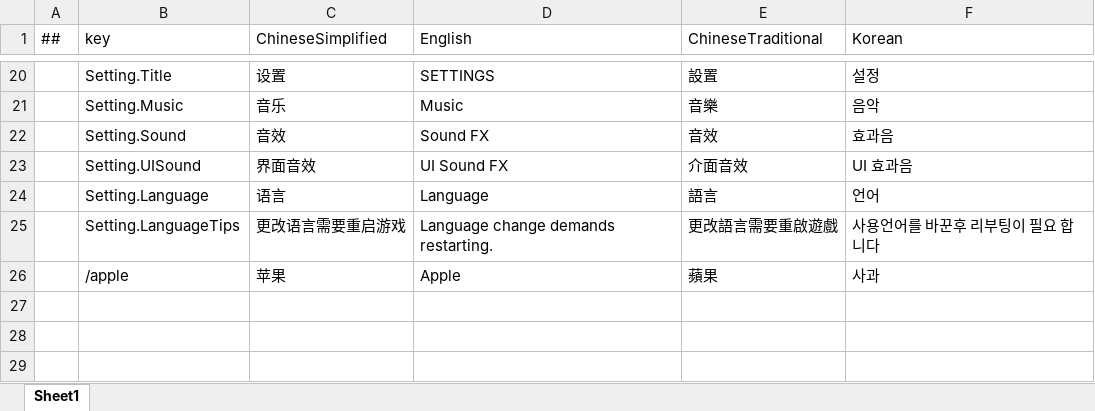
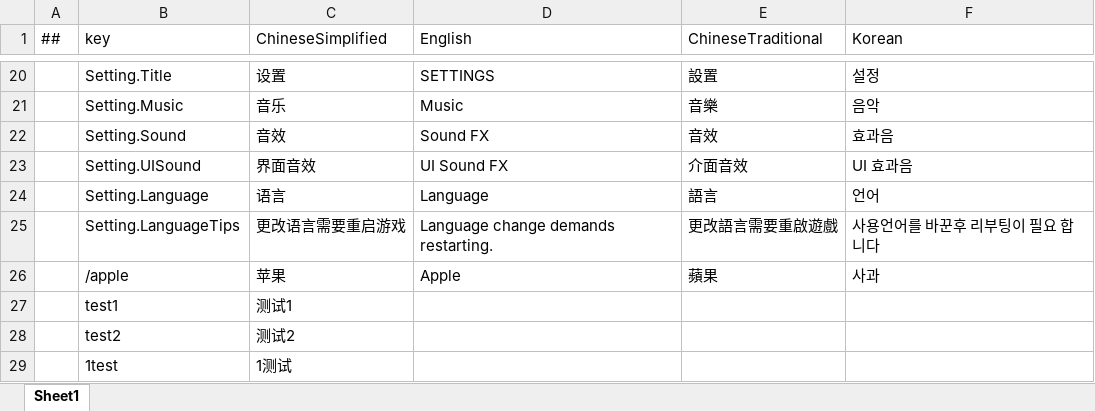
Before and after one commit to XuToWei/GameDevelopmentKit, an Excel workbook: Design/Excel/Localization.xlsx, sheet Sheet1, drawn as a sheet; only a part is shown, gaps mark what is left out; values as stored, in another font and other column widths than the file's, no borders; the diff names each change by its address in the sheet, - before the commit and + after, or states it on an @@ line.

```diff
--- a/Design/Excel/Localization.xlsx (sheet Sheet1)
+++ b/Design/Excel/Localization.xlsx (sheet Sheet1)
+row 27:  | test1 | 测试1
+row 28:  | test2 | 测试2
+row 29:  | 1test | 1测试
```
Also changed, not shown: 12 other files.
